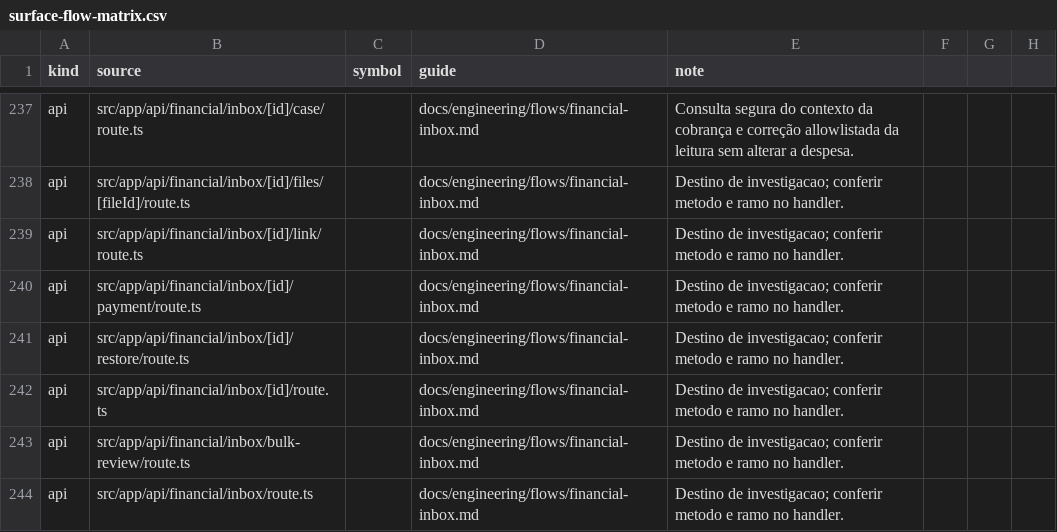
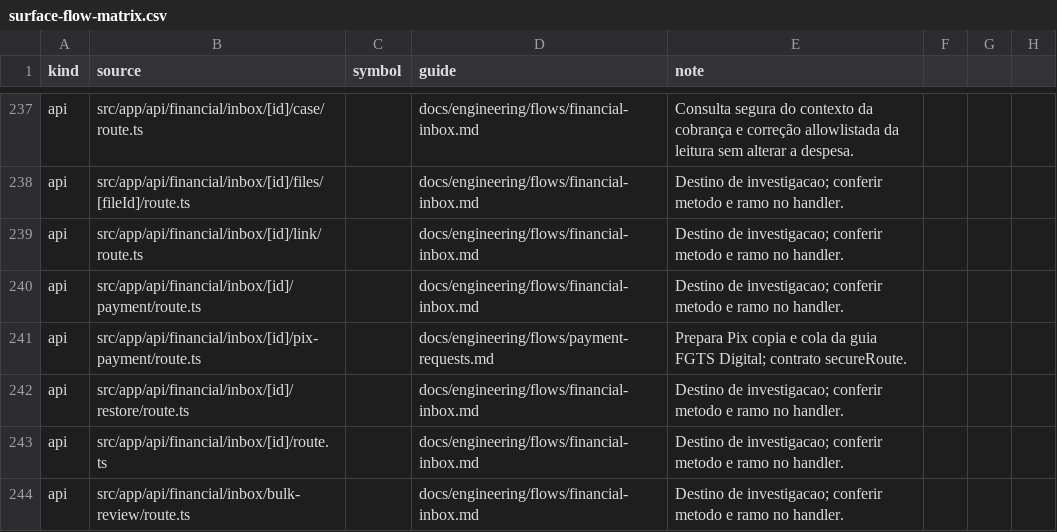
Before and after one commit to administrativo-art/Coala-OP, a CSV file: docs/engineering/surface-flow-matrix.csv, drawn as a sheet; only a part is shown, gaps mark what is left out; the shorter side is filled out with more unchanged rows; the diff names each change by its address in the sheet, - before the commit and + after, or states it on an @@ line.

```diff
--- a/docs/engineering/surface-flow-matrix.csv
+++ b/docs/engineering/surface-flow-matrix.csv
+row 241: api | src/app/api/financial/inbox/[id]/pix-payment/route.ts |  | docs/engineering/flows/payment-requests.md | Prepara Pix copia e cola da guia FGTS Digital; contrato secureRoute.
```
Also changed, not shown: 22 other files.
